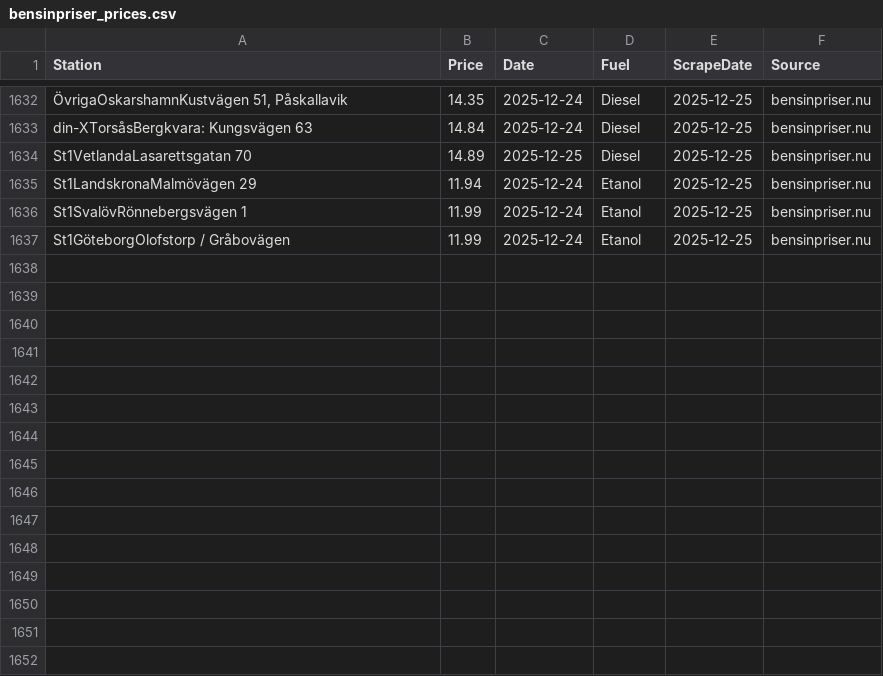
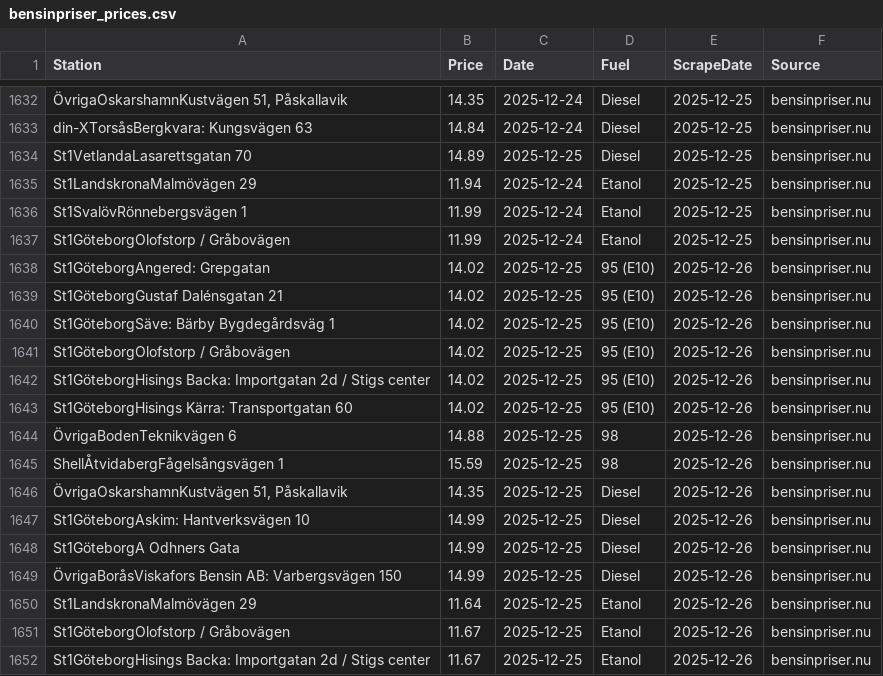
Before and after one commit to FastAndFunky/gaspricescraper, a CSV file: bensinpriser_prices.csv, drawn as a sheet; only a part is shown, gaps mark what is left out.

```diff
--- a/bensinpriser_prices.csv
+++ b/bensinpriser_prices.csv
@@ -1637 +1637,16 @@ St1SvalövRönnebergsvägen 1,11.99,2025-12-24,Etanol,2025-12-25,bensinpriser.nu
 St1GöteborgOlofstorp / Gråbovägen,11.99,2025-12-24,Etanol,2025-12-25,bensinpriser.nu
+St1GöteborgAngered: Grepgatan,14.02,2025-12-25,95 (E10),2025-12-26,bensinpriser.nu
+St1GöteborgGustaf Dalénsgatan 21,14.02,2025-12-25,95 (E10),2025-12-26,bensinpriser.nu
+St1GöteborgSäve: Bärby Bygdegårdsväg 1,14.02,2025-12-25,95 (E10),2025-12-26,bensinpriser.nu
+St1GöteborgOlofstorp / Gråbovägen,14.02,2025-12-25,95 (E10),2025-12-26,bensinpriser.nu
+St1GöteborgHisings Backa: Importgatan 2d / Stigs center,14.02,2025-12-25,95 (E10),2025-12-26,bensinpriser.nu
+St1GöteborgHisings Kärra: Transportgatan 60,14.02,2025-12-25,95 (E10),2025-12-26,bensinpriser.nu
+ÖvrigaBodenTeknikvägen 6,14.88,2025-12-25,98,2025-12-26,bensinpriser.nu
+ShellÅtvidabergFågelsångsvägen 1,15.59,2025-12-25,98,2025-12-26,bensinpriser.nu
+"ÖvrigaOskarshamnKustvägen 51, Påskallavik",14.35,2025-12-25,Diesel,2025-12-26,bensinpriser.nu
+St1GöteborgAskim: Hantverksvägen 10,14.99,2025-12-25,Diesel,2025-12-26,bensinpriser.nu
+St1GöteborgA Odhners Gata,14.99,2025-12-25,Diesel,2025-12-26,bensinpriser.nu
+ÖvrigaBoråsViskafors Bensin AB: Varbergsvägen 150,14.99,2025-12-25,Diesel,2025-12-26,bensinpriser.nu
+St1LandskronaMalmövägen 29,11.64,2025-12-25,Etanol,2025-12-26,bensinpriser.nu
+St1GöteborgOlofstorp / Gråbovägen,11.67,2025-12-25,Etanol,2025-12-26,bensinpriser.nu
+St1GöteborgHisings Backa: Importgatan 2d / Stigs center,11.67,2025-12-25,Etanol,2025-12-26,bensinpriser.nu
```
